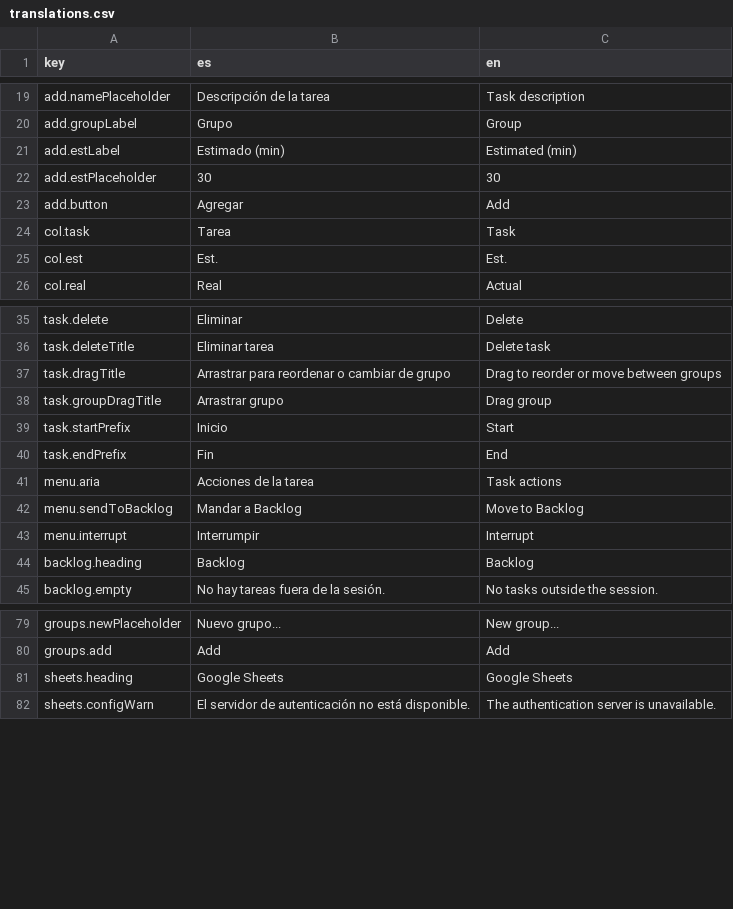
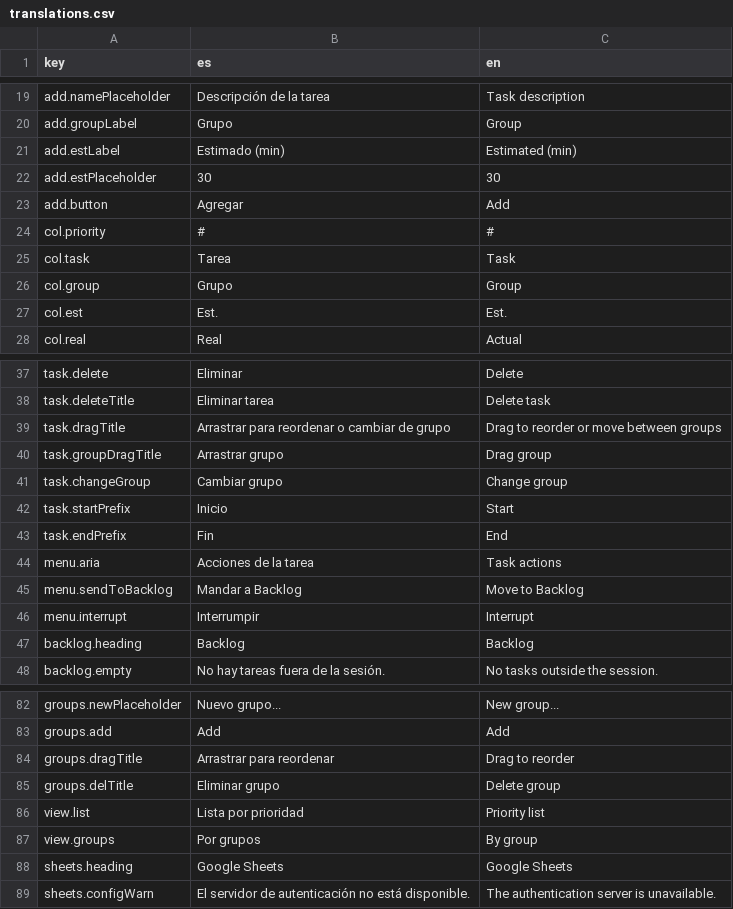
Before and after one commit to iscalexsoto/worksplit, a CSV file: public/i18n/translations.csv, drawn as a sheet; only a part is shown, gaps mark what is left out; the diff names each change by its address in the sheet, - before the commit and + after, or states it on an @@ line.

Commit message:
feature: Grupos opcionales. Mejora visual en íconos.

```diff
--- a/public/i18n/translations.csv
+++ b/public/i18n/translations.csv
+row 24: col.priority | # | #
+row 26: col.group | Grupo | Group
+row 41: task.changeGroup | Cambiar grupo | Change group
+row 84: groups.dragTitle | Arrastrar para reordenar | Drag to reorder
+row 85: groups.delTitle | Eliminar grupo | Delete group
+row 86: view.list | Lista por prioridad | Priority list
+row 87: view.groups | Por grupos | By group
```
Also changed, not shown: 1 other file.
